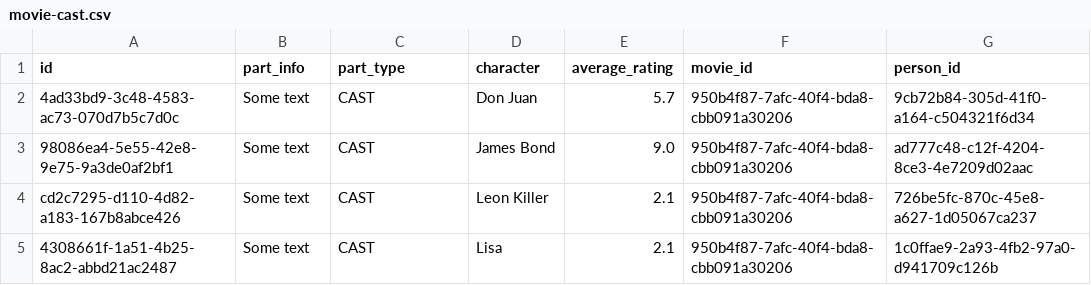
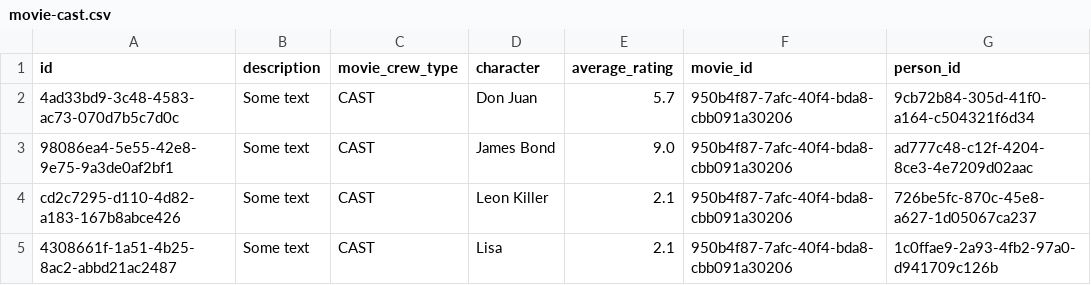
Before and after one commit to fugrusha/themoviedb, a CSV file: src/main/resources/db/data/movie-cast.csv, drawn as a sheet; only a part is shown; the diff names each change by its address in the sheet, - before the commit and + after, or states it on an @@ line.

Commit message:
Renamed MovieParticipation to MovieCrew. Added MovieCrewCommentController

```diff
--- a/src/main/resources/db/data/movie-cast.csv
+++ b/src/main/resources/db/data/movie-cast.csv
-B1: part_info
+B1: description
-C1: part_type
+C1: movie_crew_type
```
Also changed, not shown: src/main/resources/db/data/movie-crew.csv, 56 other files.
